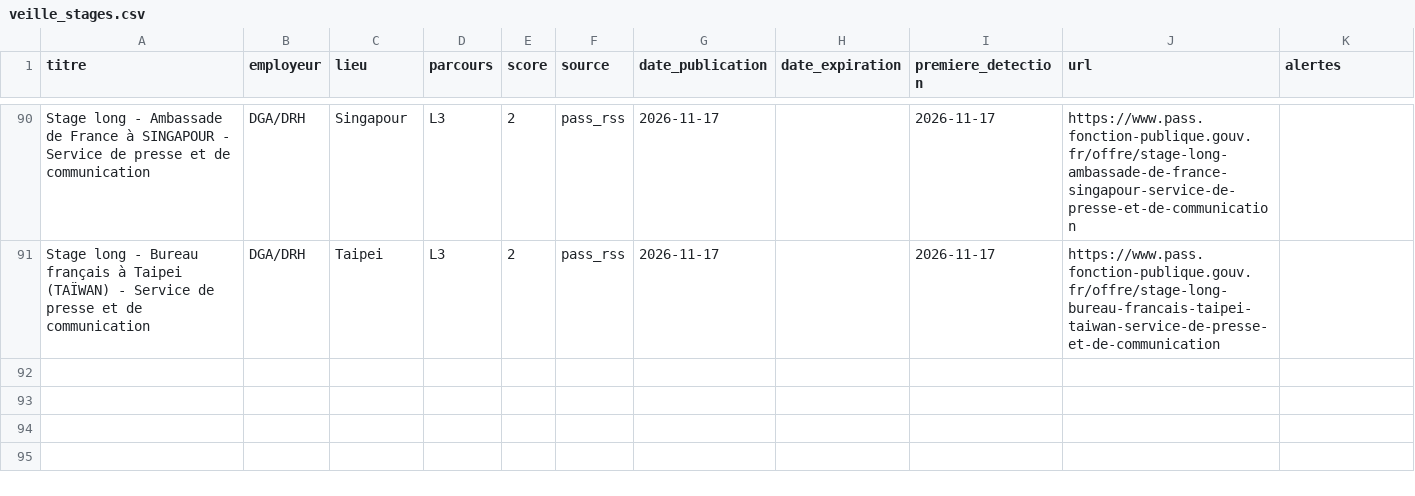
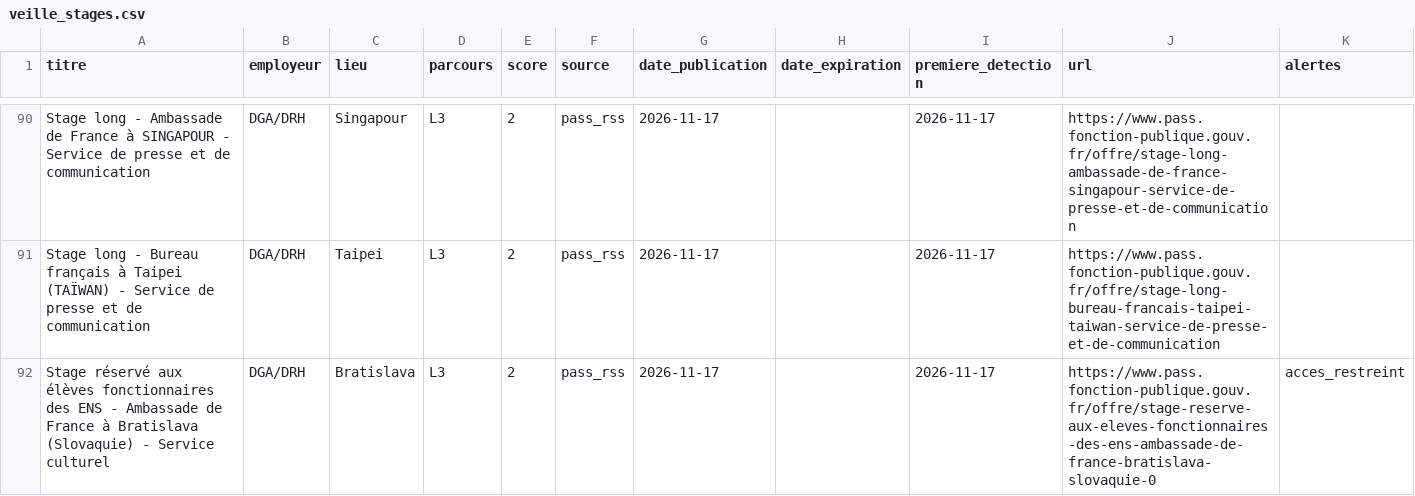
Before and after one commit to domgarci/veille-stages-lea-resultats, a CSV file: veille_stages.csv, drawn as a sheet; only a part is shown, gaps mark what is left out.

```diff
--- a/veille_stages.csv
+++ b/veille_stages.csv
@@ -91 +91,2 @@ Stage long - Ambassade de France à SINGAPOUR - Service de presse et de communic
 Stage long - Bureau français à Taipei (TAÏWAN) - Service de presse et de communication;DGA/DRH;Taipei;L3;2;pass_rss;2026-11-17;;2026-11-17;https://www.pass.fonction-publique.gouv.fr/offre/stage-long-bureau-francais-taipei-taiwan-service-de-presse-et-de-communication;
+Stage réservé aux élèves fonctionnaires des ENS - Ambassade de France à Bratislava (Slovaquie) - Service culturel;DGA/DRH;Bratislava;L3;2;pass_rss;2026-11-17;;2026-11-17;https://www.pass.fonction-publique.gouv.fr/offre/stage-reserve-aux-eleves-fonctionnaires-des-ens-ambassade-de-france-bratislava-slovaquie-0;acces_restreint
```
Also changed, not shown: 1 other file.
